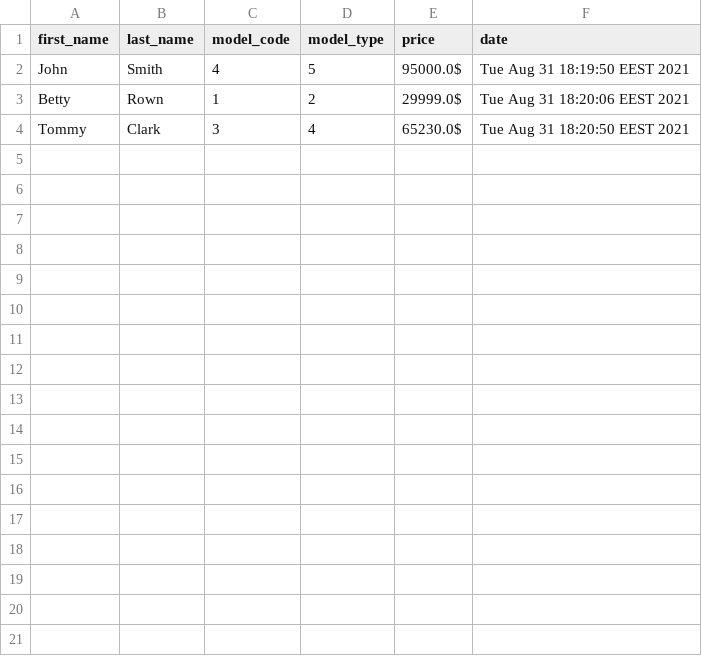
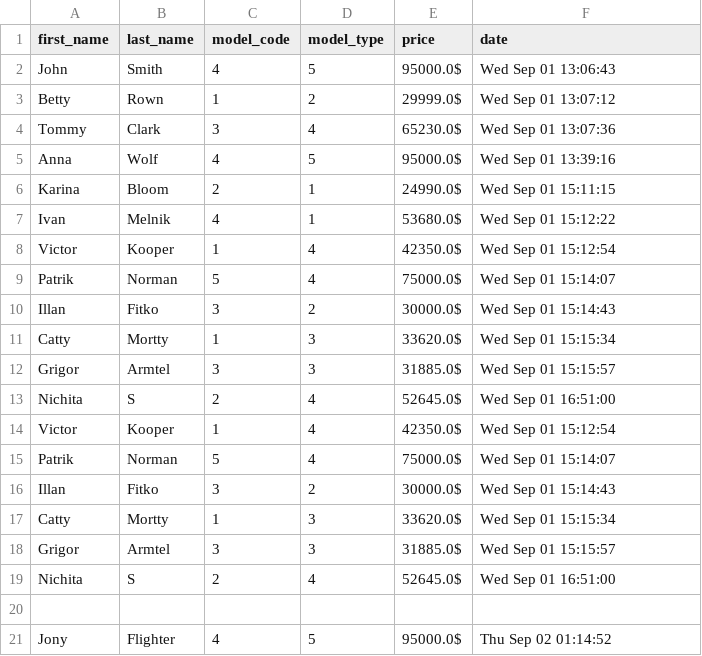
Before and after one commit to NichitaS-javaDev/MBShop, a CSV file: src/main/resources/purchase-history.csv, drawn as a sheet.

Commit message:
change project structure & HistoryWindow (scroll pane added)

```diff
--- a/src/main/resources/purchase-history.csv
+++ b/src/main/resources/purchase-history.csv
@@ -1,4 +1,21 @@
 first_name, last_name, model_code, model_type, price, date
-John, Smith, 4, 5, 95000.0$, Tue Aug 31 18:19:50 EEST 2021
-Betty, Rown, 1, 2, 29999.0$, Tue Aug 31 18:20:06 EEST 2021
-Tommy, Clark, 3, 4, 65230.0$, Tue Aug 31 18:20:50 EEST 2021
+John, Smith, 4, 5, 95000.0$, Wed Sep 01 13:06:43
+Betty, Rown, 1, 2, 29999.0$, Wed Sep 01 13:07:12
+Tommy, Clark, 3, 4, 65230.0$, Wed Sep 01 13:07:36
+Anna, Wolf, 4, 5, 95000.0$, Wed Sep 01 13:39:16
+Karina, Bloom, 2, 1, 24990.0$, Wed Sep 01 15:11:15
+Ivan, Melnik, 4, 1, 53680.0$, Wed Sep 01 15:12:22
+Victor, Kooper, 1, 4, 42350.0$, Wed Sep 01 15:12:54
+Patrik, Norman, 5, 4, 75000.0$, Wed Sep 01 15:14:07
+Illan, Fitko, 3, 2, 30000.0$, Wed Sep 01 15:14:43
+Catty, Mortty, 1, 3, 33620.0$, Wed Sep 01 15:15:34
+Grigor, Armtel, 3, 3, 31885.0$, Wed Sep 01 15:15:57
+Nichita, S, 2, 4, 52645.0$, Wed Sep 01 16:51:00
+Victor, Kooper, 1, 4, 42350.0$, Wed Sep 01 15:12:54
+Patrik, Norman, 5, 4, 75000.0$, Wed Sep 01 15:14:07
+Illan, Fitko, 3, 2, 30000.0$, Wed Sep 01 15:14:43
+Catty, Mortty, 1, 3, 33620.0$, Wed Sep 01 15:15:34
+Grigor, Armtel, 3, 3, 31885.0$, Wed Sep 01 15:15:57
+Nichita, S, 2, 4, 52645.0$, Wed Sep 01 16:51:00
+
+Jony, Flighter, 4, 5, 95000.0$, Thu Sep 02 01:14:52
```
Also changed, not shown: 9 other files.
